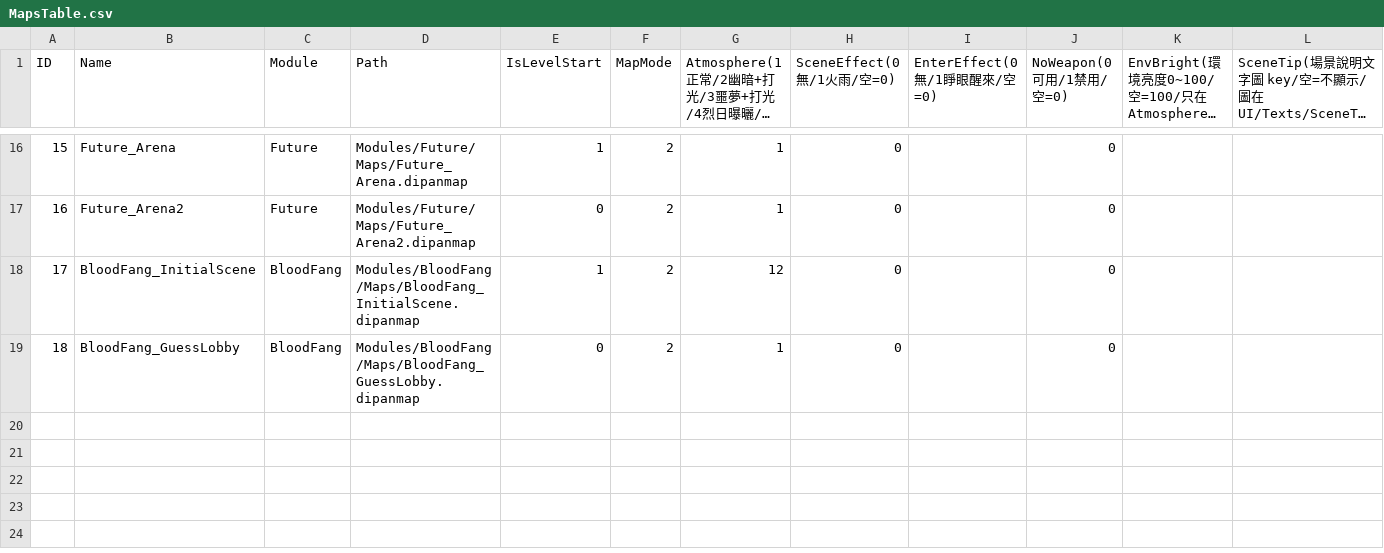
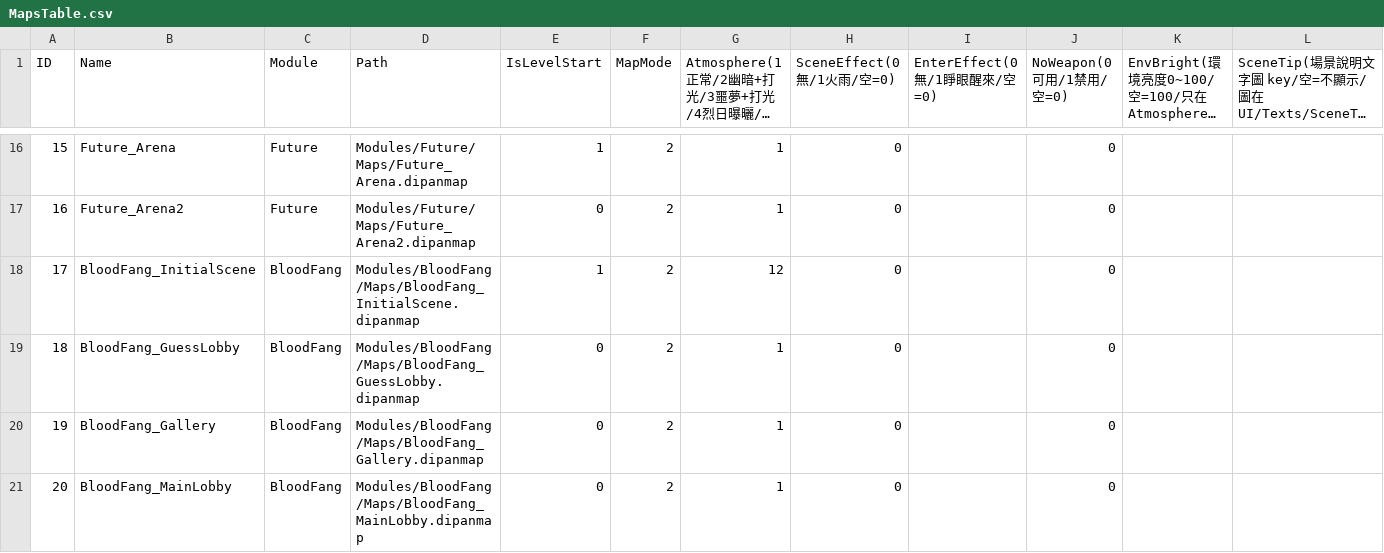
Before and after one commit to sorrowslee/DipanProj, a CSV file: DipanProj_Main/Assets/Data/MapsTable.csv, drawn as a sheet; only a part is shown, gaps mark what is left out; long unchanged cells end in …; rows hold the shown columns only; the diff names each change by its address in the sheet, - before the commit and + after, or states it on an @@ line.

```diff
--- a/DipanProj_Main/Assets/Data/MapsTable.csv
+++ b/DipanProj_Main/Assets/Data/MapsTable.csv
+row 20: 19 | BloodFang_Gallery | BloodFang | Modules/BloodFang/Maps/BloodFang_Gallery.dipanmap | 0 | 2 | 1 | 0 |  | 0
+row 21: 20 | BloodFang_MainLobby | BloodFang | Modules/BloodFang/Maps/BloodFang_MainLobby.dipanmap | 0 | 2 | 1 | 0 |  | 0
```
Also changed, not shown: 15 other files.
